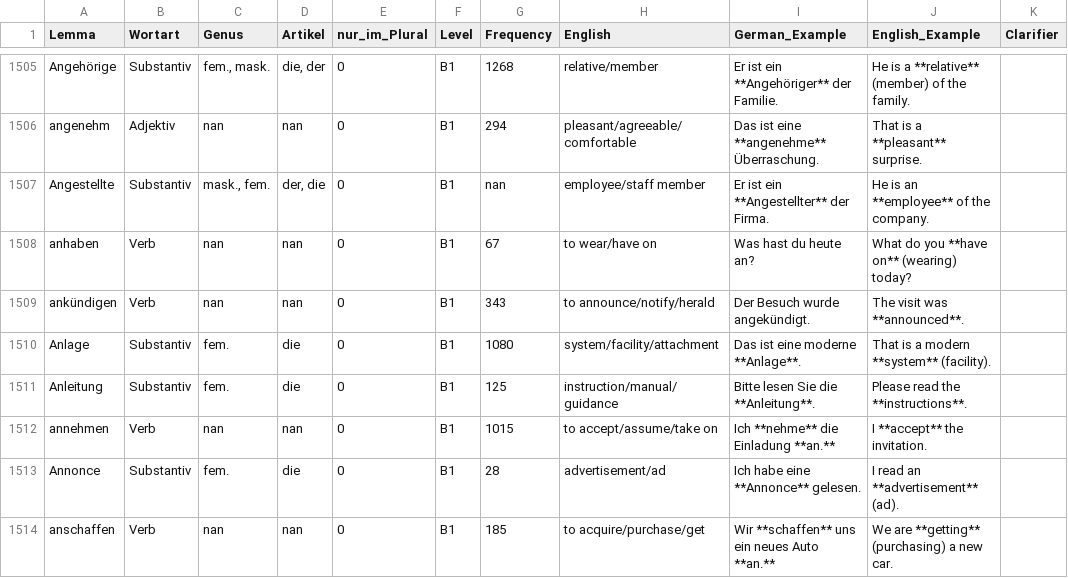
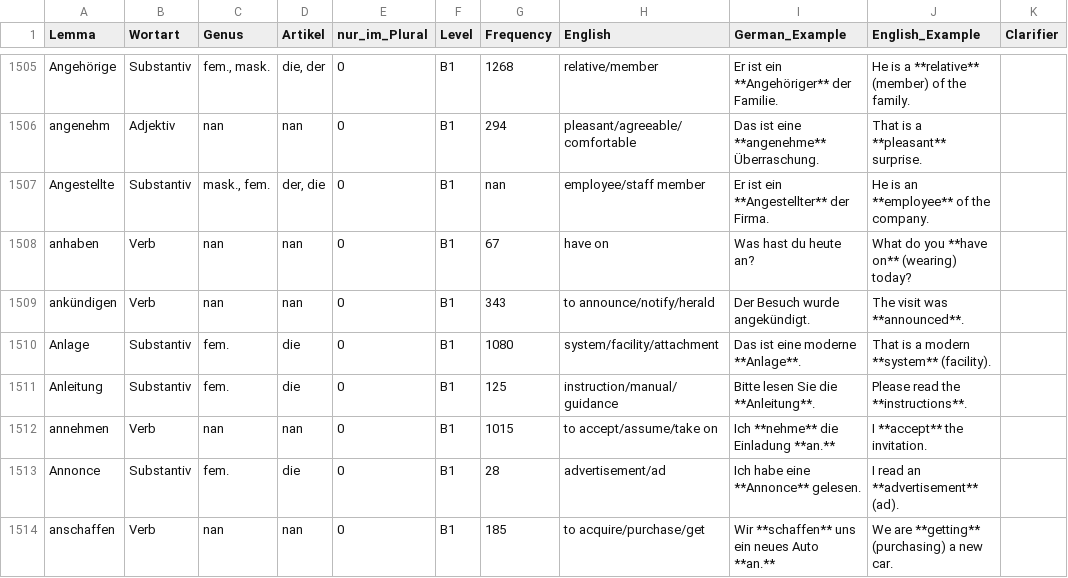
Before and after one commit to hieuristic/flashrecall, a CSV file: goethe_final.csv, drawn as a sheet; only a part is shown, gaps mark what is left out.

```diff
--- a/goethe_final.csv
+++ b/goethe_final.csv
@@ -1507,3 +1507,3 @@ angenehm;Adjektiv;nan;nan;0;B1;294;pleasant/agreeable/comfortable;Das ist eine *
 Angestellte;Substantiv;mask., fem.;der, die;0;B1;nan;employee/staff member;Er ist ein **Angestellter** der Firma.;He is an **employee** of the company.;
-anhaben;Verb;nan;nan;0;B1;67;to wear/have on;Was hast du heute an?;What do you **have on** (wearing) today?;
+anhaben;Verb;nan;nan;0;B1;67;have on;Was hast du heute an?;What do you **have on** (wearing) today?;
 ankündigen;Verb;nan;nan;0;B1;343;to announce/notify/herald;Der Besuch wurde angekündigt.;The visit was **announced**.;
```
Also changed, not shown: 1 other file.
